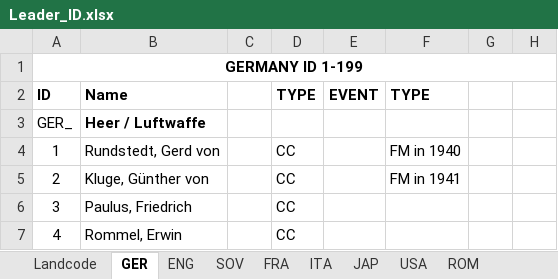
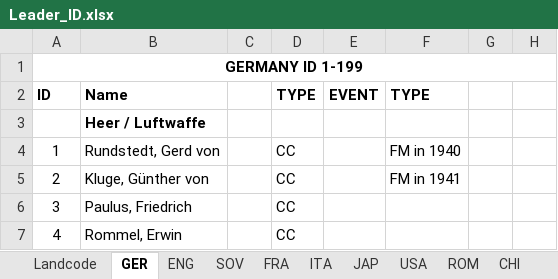
Before and after one commit to aquillo-au/blackice, an Excel workbook: BICE modfile/Leader_ID.xlsx, sheet GER, drawn as a sheet; only a part is shown; values as stored, in another font and other column widths than the file's, no borders; the diff names each change by its address in the sheet, - before the commit and + after, or states it on an @@ line.

```diff
--- a/BICE modfile/Leader_ID.xlsx (sheet GER)
+++ b/BICE modfile/Leader_ID.xlsx (sheet GER)
+sheet tab: CHI
-A3 (ID): GER_
+A3 (ID): (empty)
```
Also changed, not shown: sheet ROM, sheet USA, other sheet tabs, BICE modfile/Generals Skill levels.xlsx, 47 other files.
